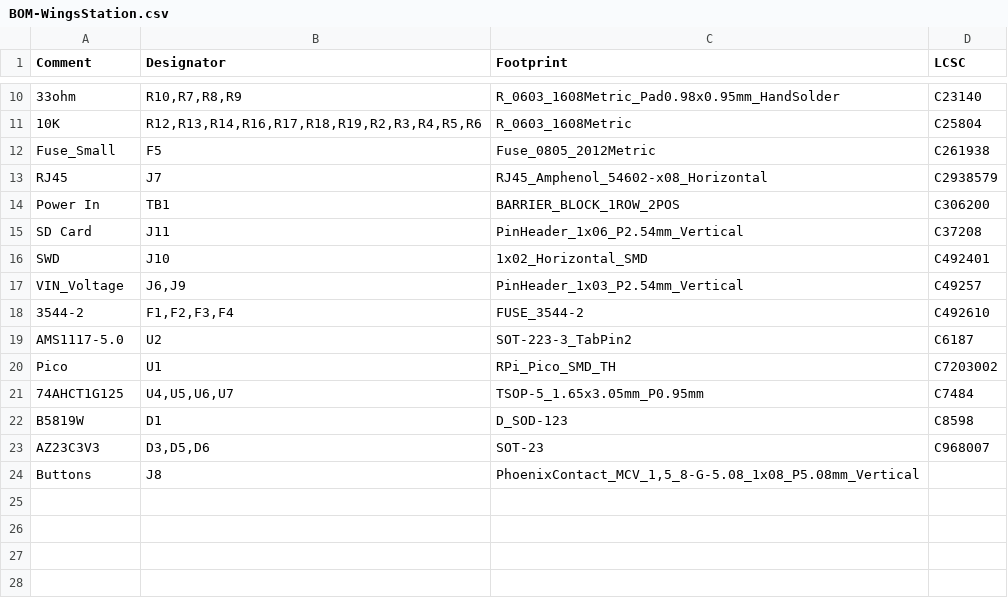
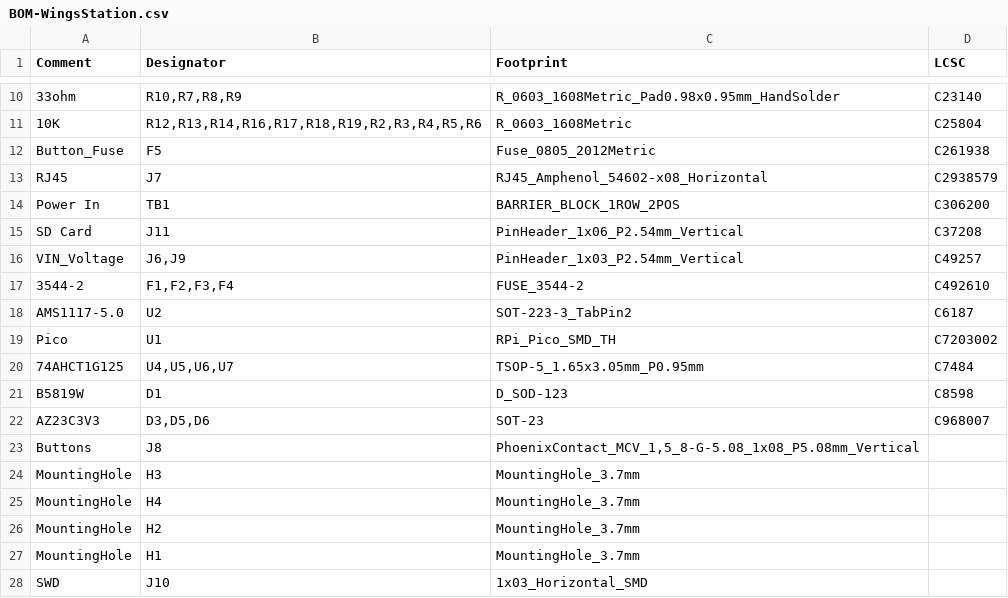
Before and after one commit to computergeek1507/PB_16, a CSV file: WingsStation/jlcpcb/production_files/BOM-WingsStation.csv, drawn as a sheet; only a part is shown, gaps mark what is left out; removed rows and columns are numbered as before the commit, all else as after; the diff names each change by its address in the sheet, - before the commit and + after, or states it on an @@ line.

```diff
--- a/WingsStation/jlcpcb/production_files/BOM-WingsStation.csv
+++ b/WingsStation/jlcpcb/production_files/BOM-WingsStation.csv
-A12 (Comment): Fuse_Small
+A12 (Comment): Button_Fuse
-row 16: SWD | J10 | 1x02_Horizontal_SMD | C492401
+row 24: MountingHole | H3 | MountingHole_3.7mm
+row 25: MountingHole | H4 | MountingHole_3.7mm
+row 26: MountingHole | H2 | MountingHole_3.7mm
+row 27: MountingHole | H1 | MountingHole_3.7mm
+row 28: SWD | J10 | 1x03_Horizontal_SMD
```
Also changed, not shown: WingsStation/jlcpcb/production_files/CPL-WingsStation.csv, 22 other files.
